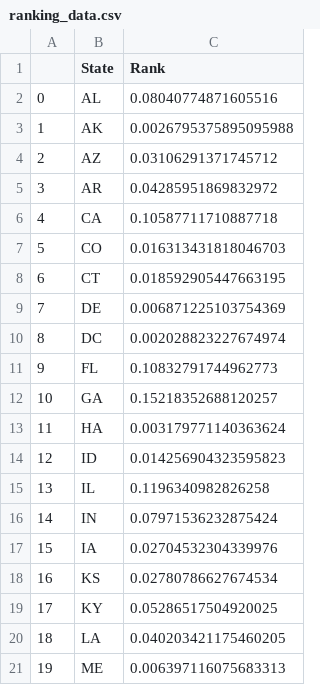
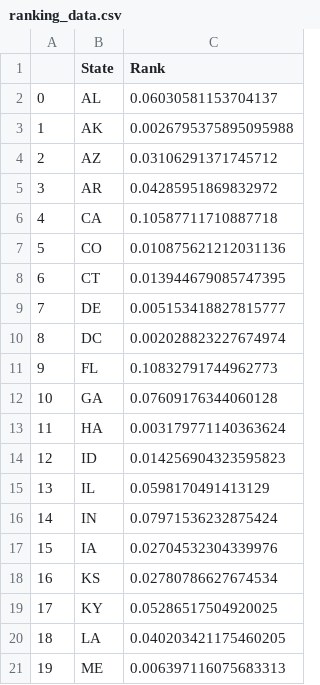
Before and after one commit to ITWSXInformatics/Group7_2021, a CSV file: ranking_data.csv, drawn as a sheet; only a part is shown; the diff covers the shown part only.

```diff
--- a/ranking_data.csv
+++ b/ranking_data.csv
@@ -1,3 +1,3 @@
 ,State,Rank
-0,AL,0.08040774871605516
+0,AL,0.06030581153704137
 1,AK,0.0026795375895095988
@@ -6,11 +6,11 @@
 4,CA,0.10587711710887718
-5,CO,0.016313431818046703
-6,CT,0.018592905447663195
-7,DE,0.006871225103754369
+5,CO,0.010875621212031136
+6,CT,0.013944679085747395
+7,DE,0.005153418827815777
 8,DC,0.002028823227674974
 9,FL,0.10832791744962773
-10,GA,0.15218352688120257
+10,GA,0.07609176344060128
 11,HA,0.003179771140363624
 12,ID,0.014256904323595823
-13,IL,0.1196340982826258
+13,IL,0.0598170491413129
 14,IN,0.07971536232875424
```
Also changed, not shown: 12 edited cells elsewhere in this file, 2 other files.
